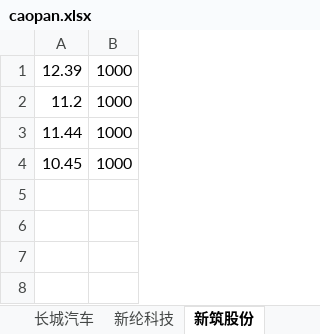
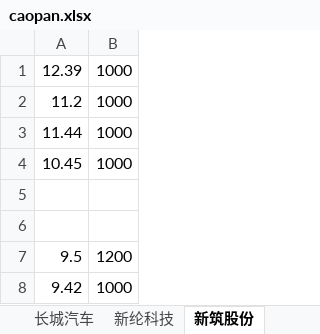
Before and after one commit to runningship/npl, an Excel workbook: caopan.xlsx, sheet 新筑股份, drawn as a sheet; values as stored, in another font and other column widths than the file's, no borders; the diff names each change by its address in the sheet, - before the commit and + after, or states it on an @@ line.

```diff
--- a/caopan.xlsx (sheet 新筑股份)
+++ b/caopan.xlsx (sheet 新筑股份)
+row 5: (empty)
+row 6: (empty)
+row 7: 9.5 | 1200
+row 8: 9.42 | 1000
```
Also changed, not shown: sheet 新纶科技, 2 other files.
